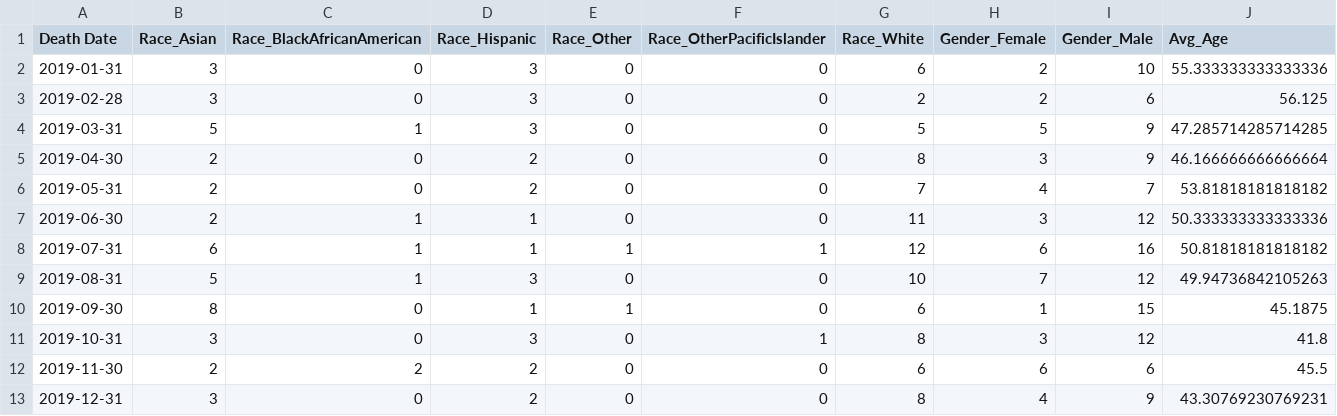
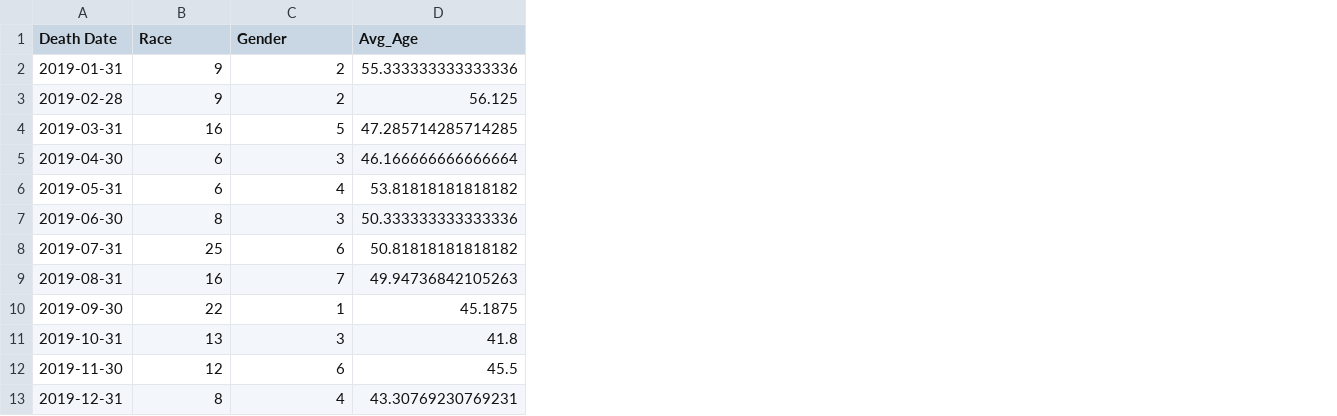
Before and after one commit to haalbright/Data-Science, a CSV file: s2019.csv, drawn as a sheet; removed rows and columns are numbered as before the commit, all else as after; the diff names each change by its address in the sheet, - before the commit and + after, or states it on an @@ line.

```diff
--- a/s2019.csv
+++ b/s2019.csv
-column B (Race_Asian), rows 2-13: 3 | 3 | 5 | 2 | 2 | 2 | 6 | 5 | 8 | 3 | 2 | 3
-column C (Race_BlackAfricanAmerican), rows 2-13: 0 | 0 | 1 | 0 | 0 | 1 | 1 | 1 | 0 | 0 | 2 | 0
-column D (Race_Hispanic), rows 2-13: 3 | 3 | 3 | 2 | 2 | 1 | 1 | 3 | 1 | 3 | 2 | 2
-column E (Race_Other), rows 2-13: 0 | 0 | 0 | 0 | 0 | 0 | 1 | 0 | 1 | 0 | 0 | 0
-column F (Race_OtherPacificIslander), rows 2-13: 0 | 0 | 0 | 0 | 0 | 0 | 1 | 0 | 0 | 1 | 0 | 0
-column I (Gender_Male), rows 2-13: 10 | 6 | 9 | 9 | 7 | 12 | 16 | 12 | 15 | 12 | 6 | 9
-B1: Race_White
+B1: Race
-C1: Gender_Female
+C1: Gender
-B2 (Race): 6
+B2 (Race): 9
-B3 (Race): 2
+B3 (Race): 9
-B4 (Race): 5
+B4 (Race): 16
-B5 (Race): 8
+B5 (Race): 6
-B6 (Race): 7
+B6 (Race): 6
-B7 (Race): 11
+B7 (Race): 8
-B8 (Race): 12
+B8 (Race): 25
-B9 (Race): 10
+B9 (Race): 16
-B10 (Race): 6
+B10 (Race): 22
-B11 (Race): 8
+B11 (Race): 13
-B12 (Race): 6
+B12 (Race): 12
```
Also changed, not shown: 1 other file.
